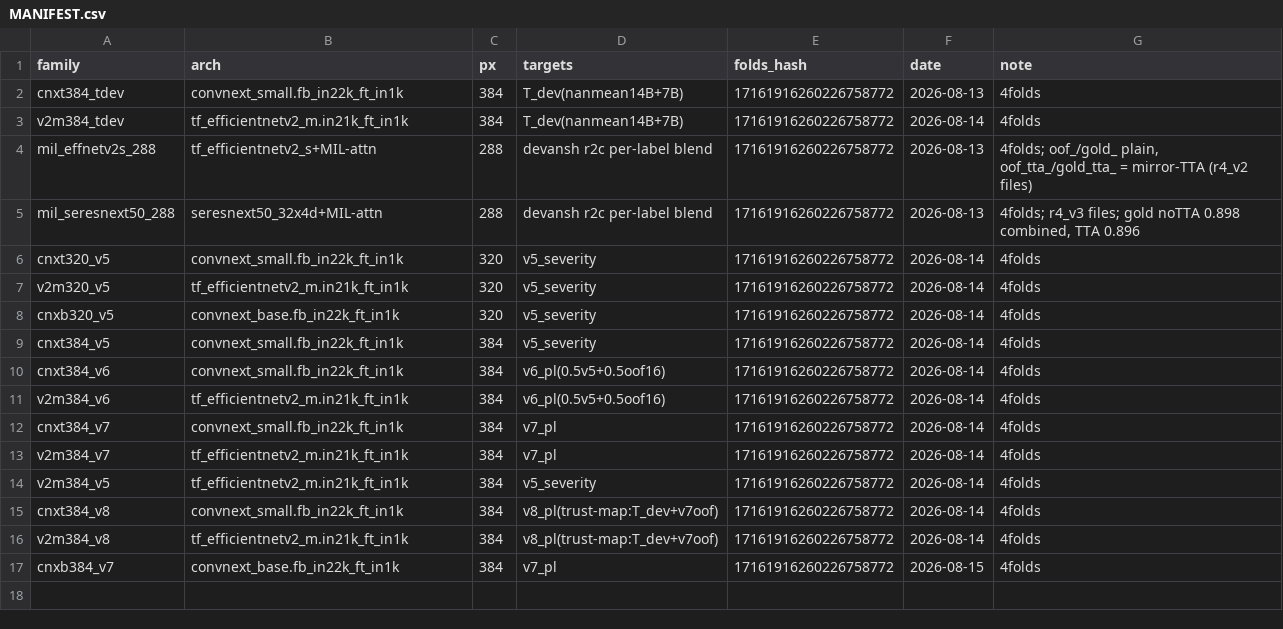
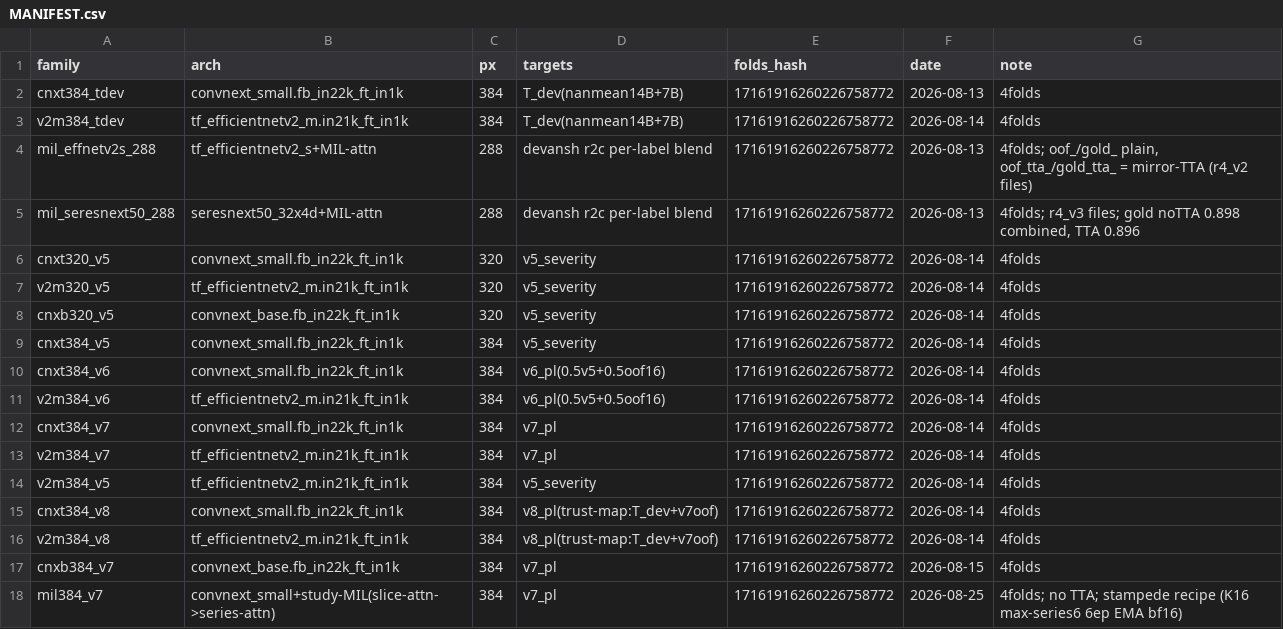
Before and after one commit to Devanshpandey/rsna-knee-closeai, a CSV file: shared/oof/MANIFEST.csv, drawn as a sheet; the diff names each change by its address in the sheet, - before the commit and + after, or states it on an @@ line.

```diff
--- a/shared/oof/MANIFEST.csv
+++ b/shared/oof/MANIFEST.csv
+row 18: mil384_v7 | convnext_small+study-MIL(slice-attn->series-attn) | 384 | v7_pl | 17161916260226758772 | 2026-08-25 | 4folds; no TTA; stampede recipe (K16 max-series6 6ep EMA bf16)
```
Also changed, not shown: 3 other files.
